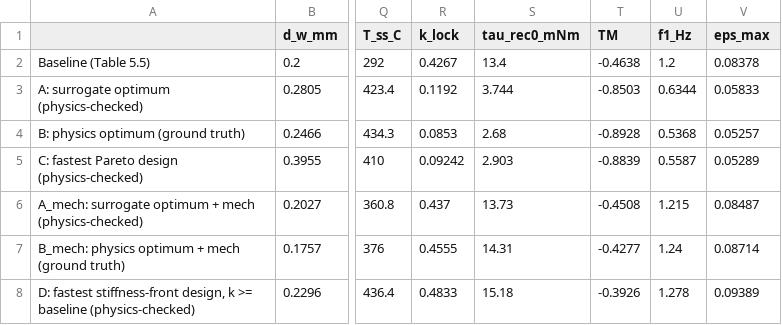
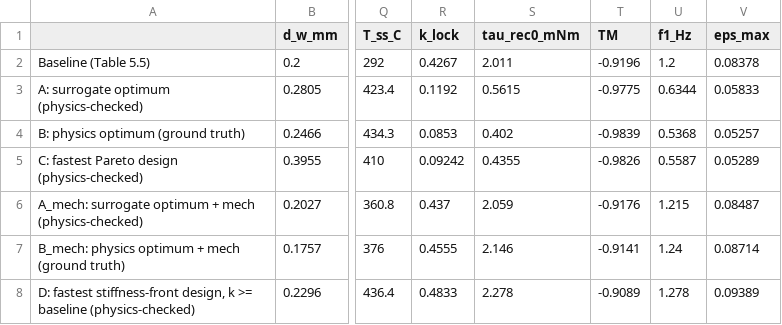
Before and after one commit to prefierolasoledad/smp-heater-surrogate, a CSV file: results/optimisation.csv, drawn as a sheet; only a part is shown, gaps mark what is left out; the diff names each change by its address in the sheet, - before the commit and + after, or states it on an @@ line.

```diff
--- a/results/optimisation.csv
+++ b/results/optimisation.csv
-S2 (tau_rec0_mNm): 13.4
+S2 (tau_rec0_mNm): 2.011
-T2 (TM): -0.4638
+T2 (TM): -0.9196
-S3 (tau_rec0_mNm): 3.744
+S3 (tau_rec0_mNm): 0.5615
-T3 (TM): -0.8503
+T3 (TM): -0.9775
-S4 (tau_rec0_mNm): 2.68
+S4 (tau_rec0_mNm): 0.402
-T4 (TM): -0.8928
+T4 (TM): -0.9839
-S5 (tau_rec0_mNm): 2.903
+S5 (tau_rec0_mNm): 0.4355
-T5 (TM): -0.8839
+T5 (TM): -0.9826
-S6 (tau_rec0_mNm): 13.73
+S6 (tau_rec0_mNm): 2.059
-T6 (TM): -0.4508
+T6 (TM): -0.9176
-S7 (tau_rec0_mNm): 14.31
+S7 (tau_rec0_mNm): 2.146
-T7 (TM): -0.4277
+T7 (TM): -0.9141
-S8 (tau_rec0_mNm): 15.18
+S8 (tau_rec0_mNm): 2.278
-T8 (TM): -0.3926
+T8 (TM): -0.9089
```
Also changed, not shown: results/pareto_front.csv, results/pareto_front_stiffness.csv, 5 other files.
